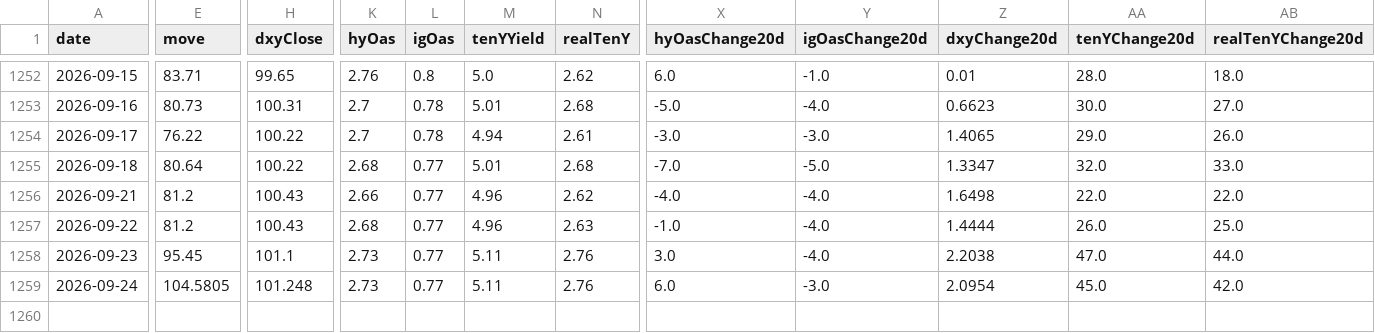
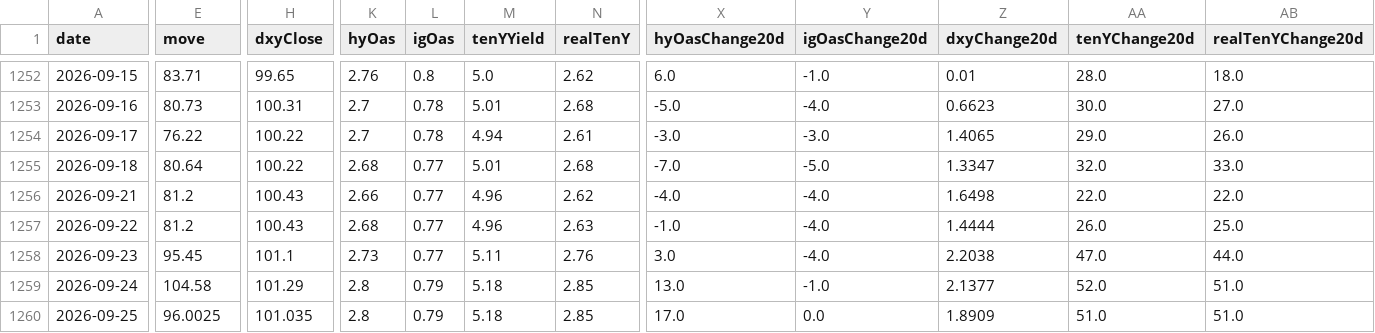
Before and after one commit to Kohaningithub/market-regime-dashboard, a CSV file: data/allocation_signal_history.csv, drawn as a sheet; only a part is shown, gaps mark what is left out; rows hold the shown columns only; the diff covers the shown part only; the diff names each change by its address in the sheet, - before the commit and + after, or states it on an @@ line.

```diff
--- a/data/allocation_signal_history.csv
+++ b/data/allocation_signal_history.csv
-E1259 (move): 104.5805
+E1259 (move): 104.58
-H1259 (dxyClose): 101.248
+H1259 (dxyClose): 101.29
-K1259 (hyOas): 2.73
+K1259 (hyOas): 2.8
-L1259 (igOas): 0.77
+L1259 (igOas): 0.79
-M1259 (tenYYield): 5.11
+M1259 (tenYYield): 5.18
-N1259 (realTenY): 2.76
+N1259 (realTenY): 2.85
-X1259 (hyOasChange20d): 6.0
+X1259 (hyOasChange20d): 13.0
-Y1259 (igOasChange20d): -3.0
+Y1259 (igOasChange20d): -1.0
-Z1259 (dxyChange20d): 2.0954
+Z1259 (dxyChange20d): 2.1377
-AA1259 (tenYChange20d): 45.0
+AA1259 (tenYChange20d): 52.0
-AB1259 (realTenYChange20d): 42.0
+AB1259 (realTenYChange20d): 51.0
+row 1260: 2026-09-25 | 96.0025 | 101.035 | 2.8 | 0.79 | 5.18 | 2.85 | 17.0 | 0.0 | 1.8909 | 51.0 | 51.0
```
Also changed, not shown: 2 edited cells elsewhere in this file, data/regime_model_history_5y.csv, 8 other files.
